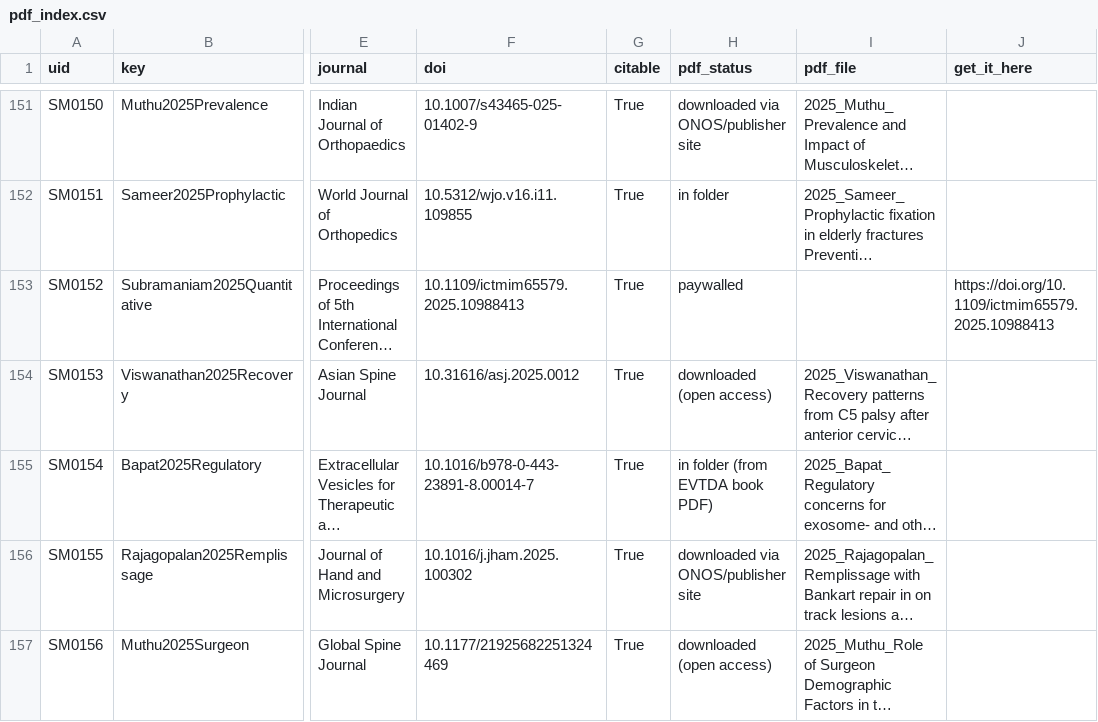
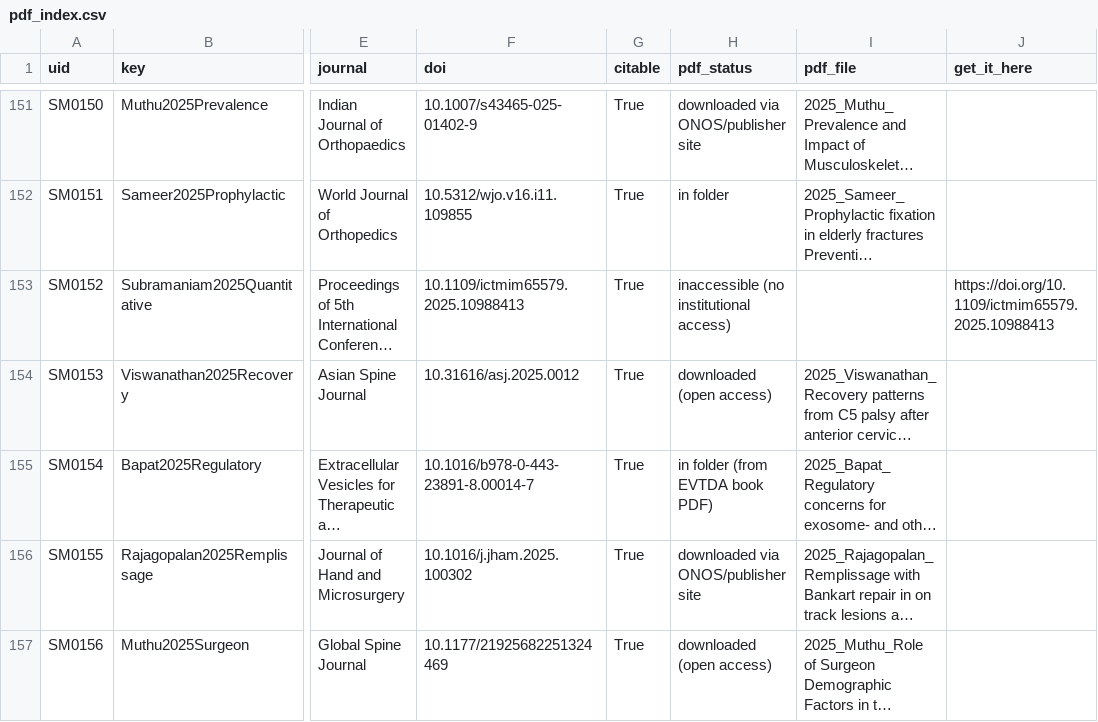
Before and after one commit to drsathishmuthu/drsathishmuthu.github.io, a CSV file: publications/pdf_index.csv, drawn as a sheet; only a part is shown, gaps mark what is left out; long unchanged cells end in …; the diff covers the shown part only; the diff names each change by its address in the sheet, - before the commit and + after, or states it on an @@ line.

```diff
--- a/publications/pdf_index.csv
+++ b/publications/pdf_index.csv
-H153 (pdf_status): paywalled
+H153 (pdf_status): inaccessible (no institutional access)
```
Also changed, not shown: 30 edited cells elsewhere in this file.
